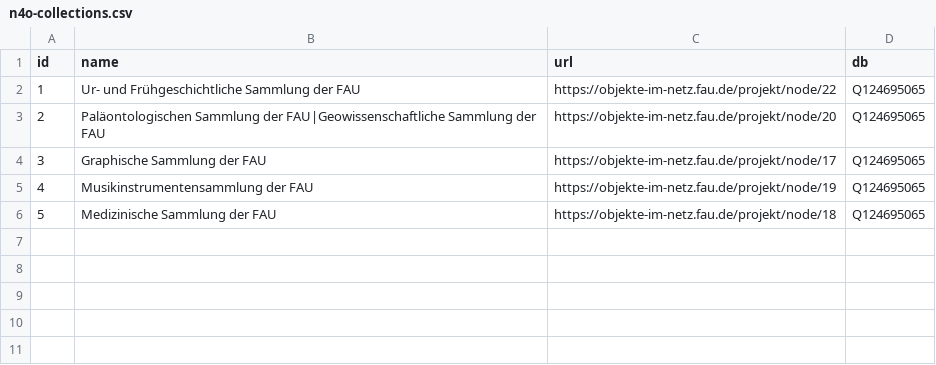
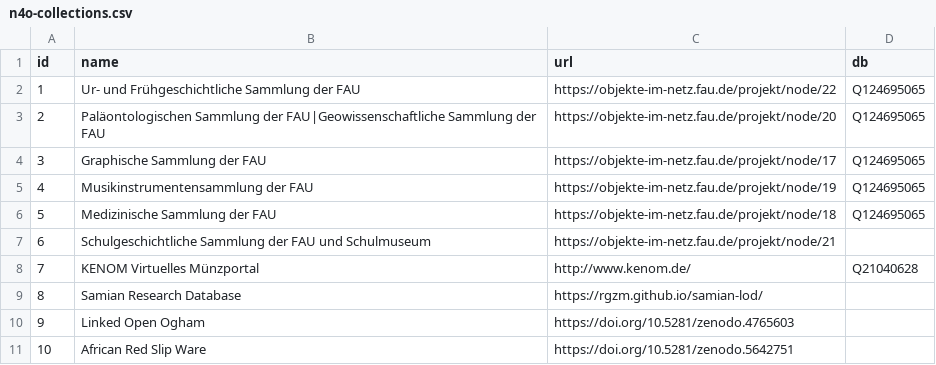
Before and after one commit to nfdi4objects/n4o-import, a CSV file: n4o-collections.csv, drawn as a sheet; the diff names each change by its address in the sheet, - before the commit and + after, or states it on an @@ line.

```diff
--- a/n4o-collections.csv
+++ b/n4o-collections.csv
+row 7: 6 | Schulgeschichtliche Sammlung der FAU und Schulmuseum | https://objekte-im-netz.fau.de/projekt/node/21
+row 8: 7 | KENOM Virtuelles Münzportal | http://www.kenom.de/ | Q21040628
+row 9: 8 | Samian Research Database | https://rgzm.github.io/samian-lod/
+row 10: 9 | Linked Open Ogham | https://doi.org/10.5281/zenodo.4765603
+row 11: 10 | African Red Slip Ware | https://doi.org/10.5281/zenodo.5642751
```
Also changed, not shown: namespaces.csv, 2 other files.
